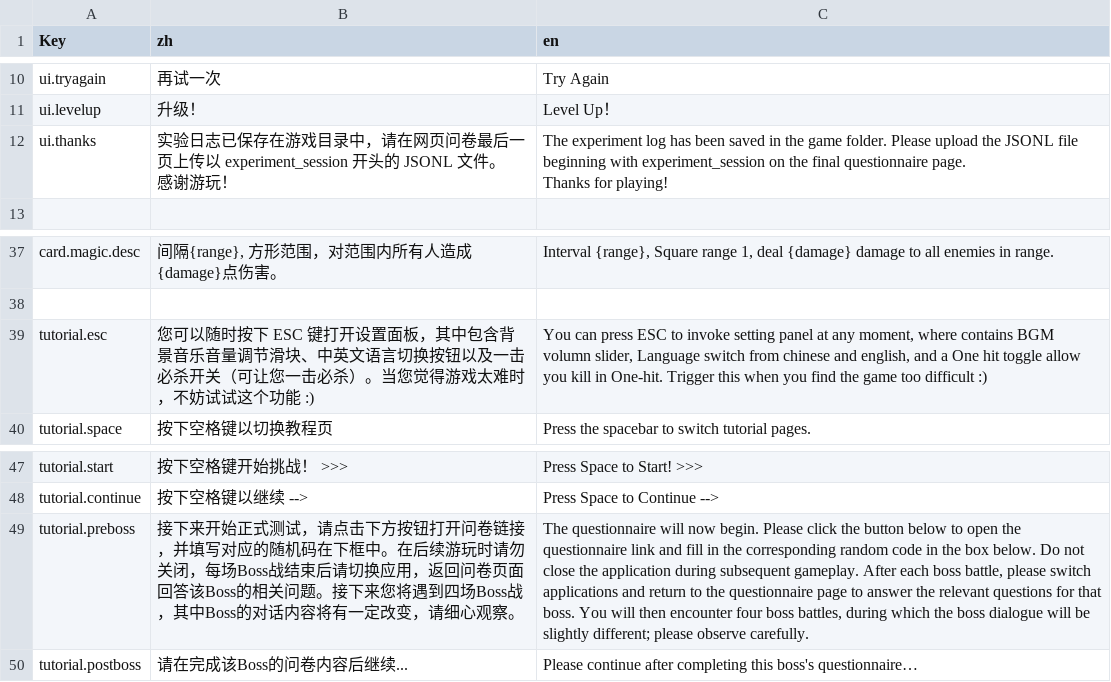
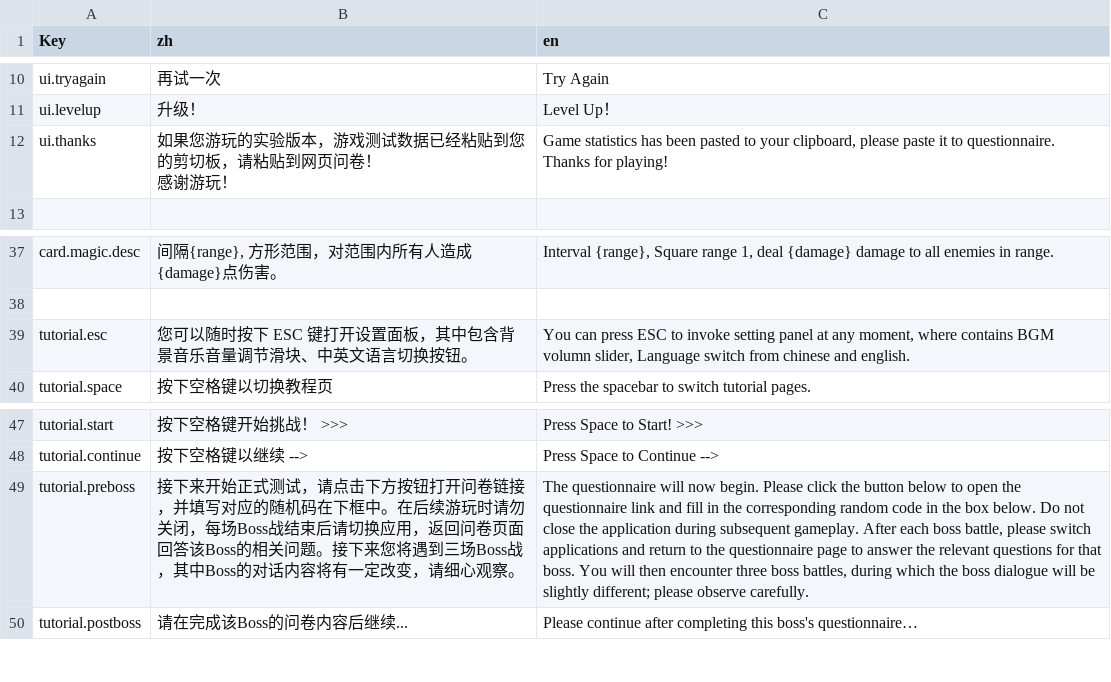
Before and after one commit to MomentaryRainY/BossNPC, a CSV file: Assets/Data/CSV/Localization.csv, drawn as a sheet; only a part is shown, gaps mark what is left out; ↵ is a line break in a cell; the diff names each change by its address in the sheet, - before the commit and + after, or states it on an @@ line.

```diff
--- a/Assets/Data/CSV/Localization.csv
+++ b/Assets/Data/CSV/Localization.csv
-B12 (zh): 实验日志已保存在游戏目录中，请在网页问卷最后一页上传以 experiment_session 开头的 JSONL 文件。 ↵ 感谢游…
+B12 (zh): 如果您游玩的实验版本，游戏测试数据已经粘贴到您的剪切板，请粘贴到网页问卷！ ↵ 感谢游…
-C12 (en): The experiment log has been saved in the game folder. Please upload the JSONL file beginning with experiment_session on the final questionnaire page. ↵ Thanks for…
+C12 (en): Game statistics has been pasted to your clipboard, please paste it to questionnaire. ↵ Thanks for…
-B39 (zh): …切换按钮以及一击必杀开关（可让您一击必杀）。当您觉得游戏太难时，不妨试试这个功能 :)
+B39 (zh): …切换按钮。
-C39 (en): …chinese and english, and a One hit toggle allow you kill in One-hit. Trigger this when you find the game too difficult :)
+C39 (en): …chinese and english.
-B49 (zh): …您将遇到四场Boss战，…
+B49 (zh): …您将遇到三场Boss战，…
-C49 (en): …then encounter four boss battles,…
+C49 (en): …then encounter three boss battles,…
```
Also changed, not shown: 30 other files.
